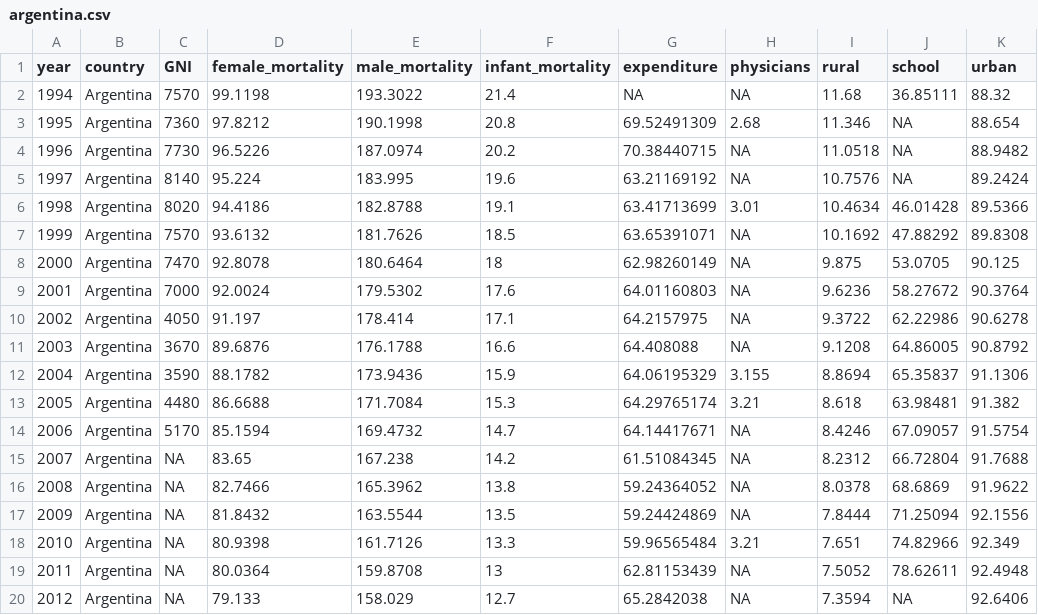
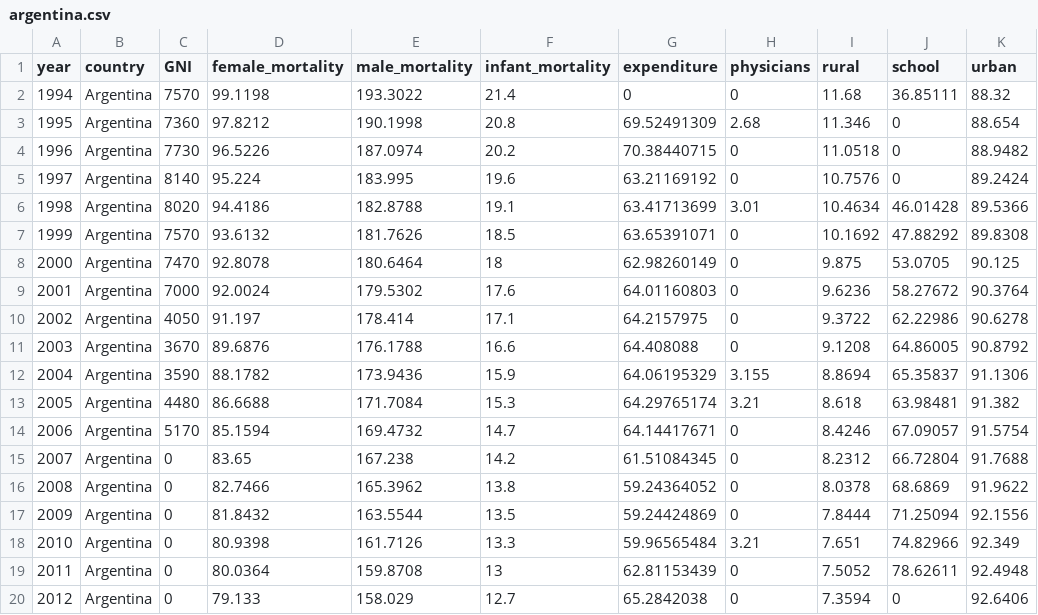
Before and after one commit to fmnguyen/DataVis, a CSV file: public/data/argentina.csv, drawn as a sheet; only a part is shown; the diff names each change by its address in the sheet, - before the commit and + after, or states it on an @@ line.

```diff
--- a/public/data/argentina.csv
+++ b/public/data/argentina.csv
-G2 (expenditure): NA
+G2 (expenditure): 0
-H2 (physicians): NA
+H2 (physicians): 0
-J3:J5 (school): NA
+J3:J5 (school): 0
-H4:H5 (physicians): NA
+H4:H5 (physicians): 0
-H7:H11 (physicians): NA
+H7:H11 (physicians): 0
-H14:H17 (physicians): NA
+H14:H17 (physicians): 0
-C15:C20 (GNI): NA
+C15:C20 (GNI): 0
-H19:H20 (physicians): NA
+H19:H20 (physicians): 0
-J20 (school): NA
+J20 (school): 0
```
Also changed, not shown: public/data/congo.csv, public/data/haiti.csv, 9 other files.
